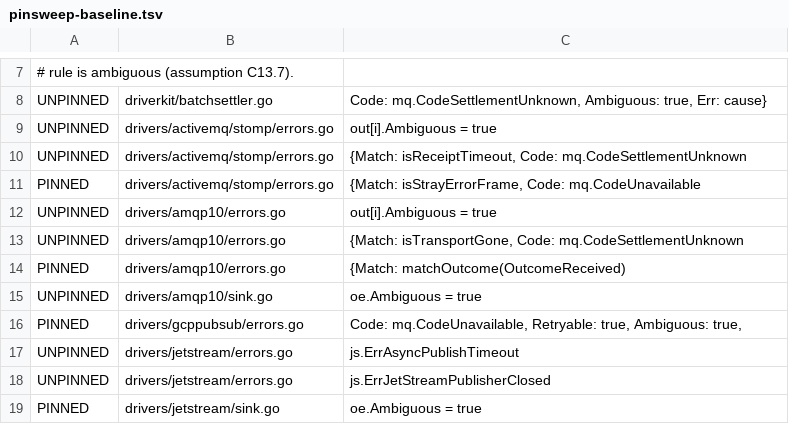
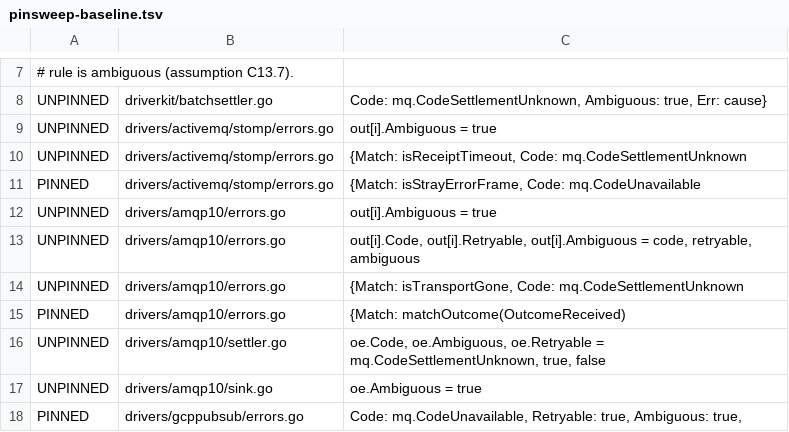
Before and after one commit to iqhive/iqmq, a TSV file: hack/pinsweep-baseline.tsv, drawn as a sheet; only a part is shown, gaps mark what is left out; the shorter side is filled out with more unchanged rows.

```diff
--- a/hack/pinsweep-baseline.tsv
+++ b/hack/pinsweep-baseline.tsv
@@ -12,4 +12,6 @@ PINNED	drivers/activemq/stomp/errors.go	{Match: isStrayErrorFrame, Code: mq.Code
 UNPINNED	drivers/amqp10/errors.go	out[i].Ambiguous = true
+UNPINNED	drivers/amqp10/errors.go	out[i].Code, out[i].Retryable, out[i].Ambiguous = code, retryable, ambiguous
 UNPINNED	drivers/amqp10/errors.go	{Match: isTransportGone, Code: mq.CodeSettlementUnknown
 PINNED	drivers/amqp10/errors.go	{Match: matchOutcome(OutcomeReceived)
+UNPINNED	drivers/amqp10/settler.go	oe.Code, oe.Ambiguous, oe.Retryable = mq.CodeSettlementUnknown, true, false
 UNPINNED	drivers/amqp10/sink.go	oe.Ambiguous = true
```
Also changed, not shown: hack/pinsweep.tsv, 46 other files.
